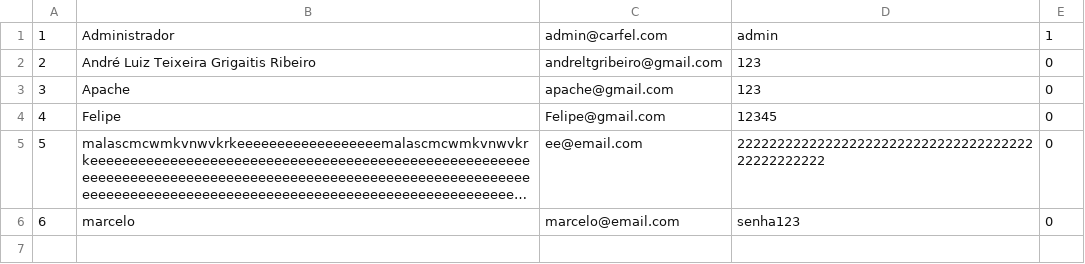
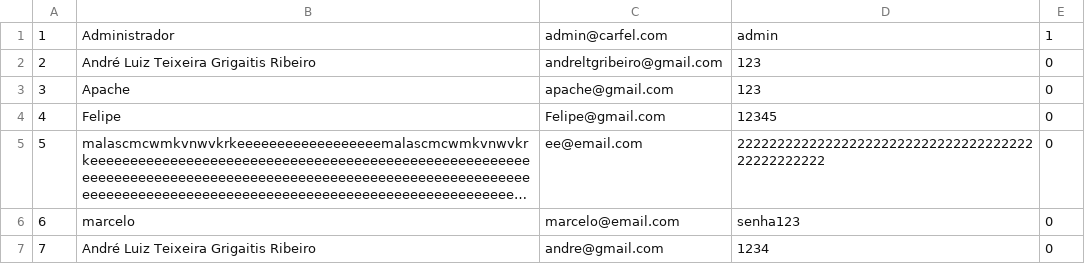
Before and after one commit to andreltgribeiro/SenaiCarfel, a CSV file: CheckPoint/Senai.Projeto.Carfel.CheckPoint.MVC/usuarios.csv, drawn as a sheet; long unchanged cells end in ….

```diff
--- a/CheckPoint/Senai.Projeto.Carfel.CheckPoint.MVC/usuarios.csv
+++ b/CheckPoint/Senai.Projeto.Carfel.CheckPoint.MVC/usuarios.csv
@@ -6 +6,2 @@
 6;marcelo;marcelo@email.com;senha123;0
+7;André Luiz Teixeira Grigaitis Ribeiro;andre@gmail.com;1234;0
```
Also changed, not shown: 44 other files.
